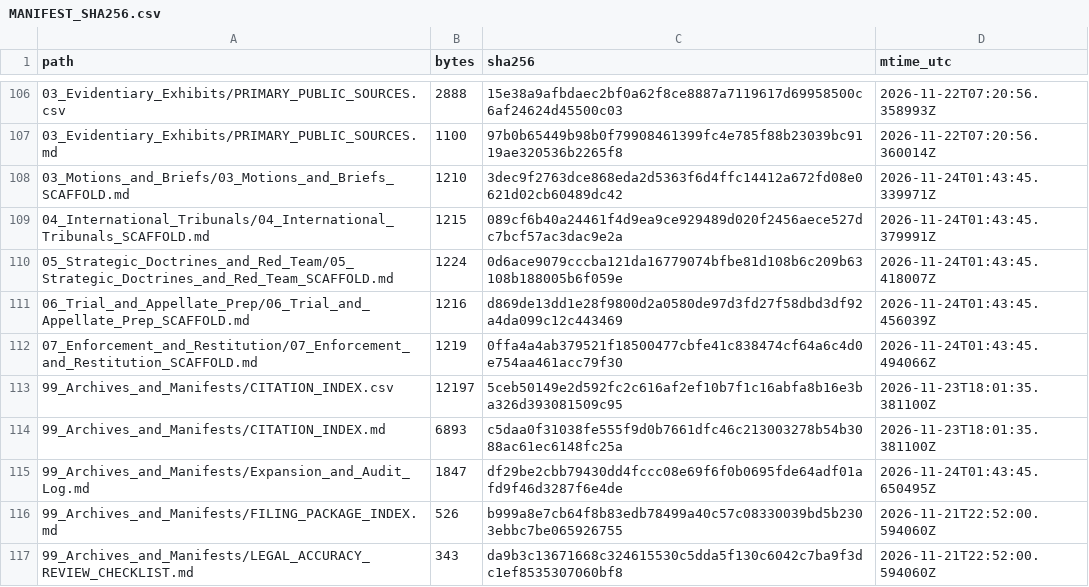
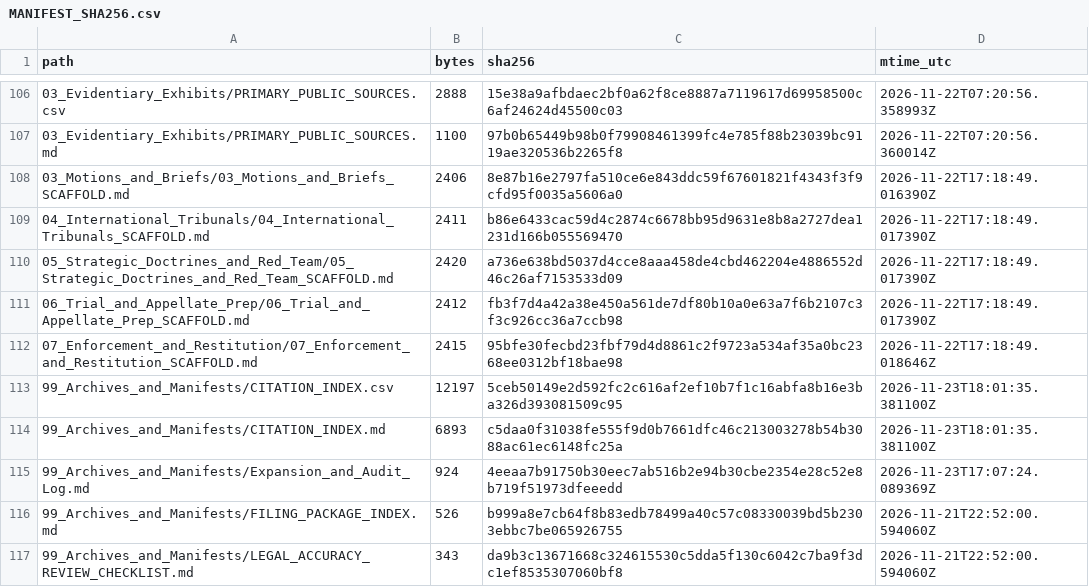
Before and after one commit to GlobalRestitutionAlliance/turtle-island-us-ca-santa-ynez-band-of-chumash-mission-india-master-litigation, a CSV file: 99_Archives_and_Manifests/MANIFEST_SHA256.csv, drawn as a sheet; only a part is shown, gaps mark what is left out; the diff covers the shown part only.

```diff
--- a/99_Archives_and_Manifests/MANIFEST_SHA256.csv
+++ b/99_Archives_and_Manifests/MANIFEST_SHA256.csv
@@ -107,10 +107,10 @@ path,bytes,sha256,mtime_utc
 03_Evidentiary_Exhibits/PRIMARY_PUBLIC_SOURCES.md,1100,97b0b65449b98b0f79908461399fc4e785f88b23039bc9119ae320536b2265f8,2026-11-22T07:20:56.360014Z
-03_Motions_and_Briefs/03_Motions_and_Briefs_SCAFFOLD.md,1210,3dec9f2763dce868eda2d5363f6d4ffc14412a672fd08e0621d02cb60489dc42,2026-11-24T01:43:45.339971Z
-04_International_Tribunals/04_International_Tribunals_SCAFFOLD.md,1215,089cf6b40a24461f4d9ea9ce929489d020f2456aece527dc7bcf57ac3dac9e2a,2026-11-24T01:43:45.379991Z
-05_Strategic_Doctrines_and_Red_Team/05_Strategic_Doctrines_and_Red_Team_SCAFFOLD.md,1224,0d6ace9079cccba121da16779074bfbe81d108b6c209b63108b188005b6f059e,2026-11-24T01:43:45.418007Z
-06_Trial_and_Appellate_Prep/06_Trial_and_Appellate_Prep_SCAFFOLD.md,1216,d869de13dd1e28f9800d2a0580de97d3fd27f58dbd3df92a4da099c12c443469,2026-11-24T01:43:45.456039Z
-07_Enforcement_and_Restitution/07_Enforcement_and_Restitution_SCAFFOLD.md,1219,0ffa4a4ab379521f18500477cbfe41c838474cf64a6c4d0e754aa461acc79f30,2026-11-24T01:43:45.494066Z
+03_Motions_and_Briefs/03_Motions_and_Briefs_SCAFFOLD.md,2406,8e87b16e2797fa510ce6e843ddc59f67601821f4343f3f9cfd95f0035a5606a0,2026-11-22T17:18:49.016390Z
+04_International_Tribunals/04_International_Tribunals_SCAFFOLD.md,2411,b86e6433cac59d4c2874c6678bb95d9631e8b8a2727dea1231d166b055569470,2026-11-22T17:18:49.017390Z
+05_Strategic_Doctrines_and_Red_Team/05_Strategic_Doctrines_and_Red_Team_SCAFFOLD.md,2420,a736e638bd5037d4cce8aaa458de4cbd462204e4886552d46c26af7153533d09,2026-11-22T17:18:49.017390Z
+06_Trial_and_Appellate_Prep/06_Trial_and_Appellate_Prep_SCAFFOLD.md,2412,fb3f7d4a42a38e450a561de7df80b10a0e63a7f6b2107c3f3c926cc36a7ccb98,2026-11-22T17:18:49.017390Z
+07_Enforcement_and_Restitution/07_Enforcement_and_Restitution_SCAFFOLD.md,2415,95bfe30fecbd23fbf79d4d8861c2f9723a534af35a0bc2368ee0312bf18bae98,2026-11-22T17:18:49.018646Z
 99_Archives_and_Manifests/CITATION_INDEX.csv,12197,5ceb50149e2d592fc2c616af2ef10b7f1c16abfa8b16e3ba326d393081509c95,2026-11-23T18:01:35.381100Z
 99_Archives_and_Manifests/CITATION_INDEX.md,6893,c5daa0f31038fe555f9d0b7661dfc46c213003278b54b3088ac61ec6148fc25a,2026-11-23T18:01:35.381100Z
-99_Archives_and_Manifests/Expansion_and_Audit_Log.md,1847,df29be2cbb79430dd4fccc08e69f6f0b0695fde64adf01afd9f46d3287f6e4de,2026-11-24T01:43:45.650495Z
+99_Archives_and_Manifests/Expansion_and_Audit_Log.md,924,4eeaa7b91750b30eec7ab516b2e94b30cbe2354e28c52e8b719f51973dfeeedd,2026-11-23T17:07:24.089369Z
 99_Archives_and_Manifests/FILING_PACKAGE_INDEX.md,526,b999a8e7cb64f8b83edb78499a40c57c08330039bd5b2303ebbc7be065926755,2026-11-21T22:52:00.594060Z
```
Also changed, not shown: 92 edited cells elsewhere in this file, 37 other files.
